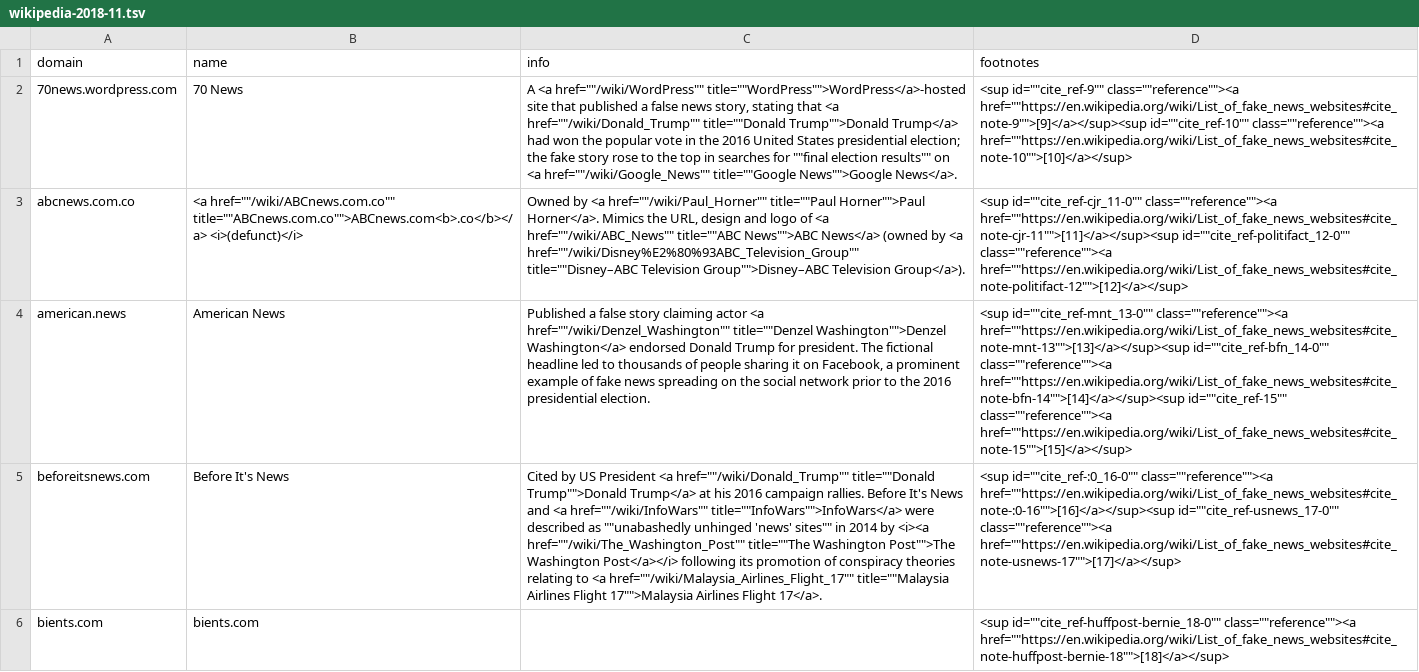
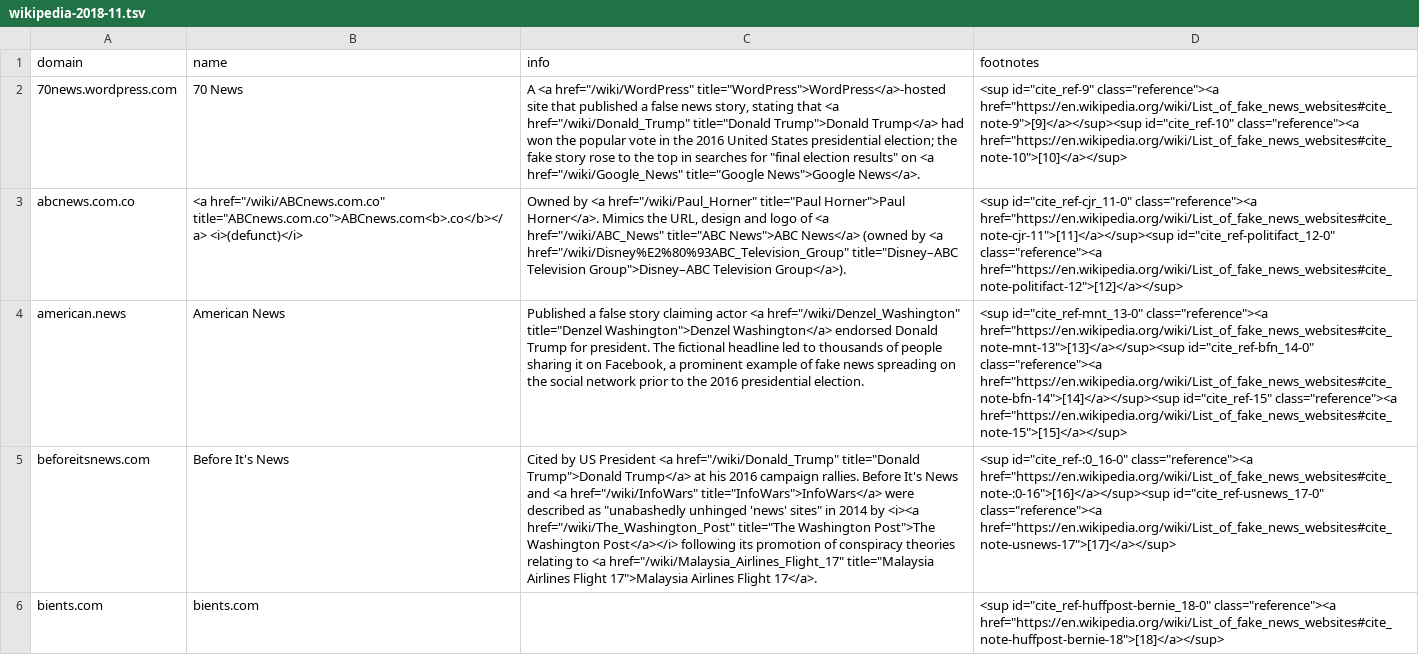
Before and after one commit to hearvox/unreliable-news, a TSV file: data/wikipedia-2018-11.tsv, drawn as a sheet; only a part is shown; the diff covers the shown part only; the diff names each change by its address in the sheet, - before the commit and + after, or states it on an @@ line.

Commit message:
fix quotes

```diff
--- a/data/wikipedia-2018-11.tsv
+++ b/data/wikipedia-2018-11.tsv
-C2 (info): A <a href=""/wiki/WordPress"" title=""WordPress"">WordPress</a>-hosted site that published a false news story, stating that <a href=""/wiki/Donald_Trump"" title=""Donald Trump"">Donald Trump</a> had won the popular vote in the 2016 United States presidential election; the fake story rose to the top in searches for ""final election results"" on <a href=""/wiki/Google_News"" title=""Google News"">Google News</a>.
+C2 (info): A <a href="/wiki/WordPress" title="WordPress">WordPress</a>-hosted site that published a false news story, stating that <a href="/wiki/Donald_Trump" title="Donald Trump">Donald Trump</a> had won the popular vote in the 2016 United States presidential election; the fake story rose to the top in searches for "final election results" on <a href="/wiki/Google_News" title="Google News">Google News</a>.
-D2 (footnotes): <sup id=""cite_ref-9"" class=""reference""><a href=""https://en.wikipedia.org/wiki/List_of_fake_news_websites#cite_note-9"">[9]</a></sup><sup id=""cite_ref-10"" class=""reference""><a href=""https://en.wikipedia.org/wiki/List_of_fake_news_websites#cite_note-10"">[10]</a></sup>
+D2 (footnotes): <sup id="cite_ref-9" class="reference"><a href="https://en.wikipedia.org/wiki/List_of_fake_news_websites#cite_note-9">[9]</a></sup><sup id="cite_ref-10" class="reference"><a href="https://en.wikipedia.org/wiki/List_of_fake_news_websites#cite_note-10">[10]</a></sup>
-B3 (name): <a href=""/wiki/ABCnews.com.co"" title=""ABCnews.com.co"">ABCnews.com<b>.co</b></a> <i>(defunct)</i>
+B3 (name): <a href="/wiki/ABCnews.com.co" title="ABCnews.com.co">ABCnews.com<b>.co</b></a> <i>(defunct)</i>
-C3 (info): …by <a href=""/wiki/Paul_Horner"" title=""Paul Horner"">Paul Horner</a>. Mimics the URL, design and logo of <a href=""/wiki/ABC_News"" title=""ABC News"">ABC News</a> (owned by <a href=""/wiki/Disney%E2%80%93ABC_Television_Group"" title=""Disney–ABC Television Group"">Disney–ABC Television Group</a>).
+C3 (info): …by <a href="/wiki/Paul_Horner" title="Paul Horner">Paul Horner</a>. Mimics the URL, design and logo of <a href="/wiki/ABC_News" title="ABC News">ABC News</a> (owned by <a href="/wiki/Disney%E2%80%93ABC_Television_Group" title="Disney–ABC Television Group">Disney–ABC Television Group</a>).
-D3 (footnotes): <sup id=""cite_ref-cjr_11-0"" class=""reference""><a href=""https://en.wikipedia.org/wiki/List_of_fake_news_websites#cite_note-cjr-11"">[11]</a></sup><sup id=""cite_ref-politifact_12-0"" class=""reference""><a href=""https://en.wikipedia.org/wiki/List_of_fake_news_websites#cite_note-politifact-12"">[12]</a></sup>
+D3 (footnotes): <sup id="cite_ref-cjr_11-0" class="reference"><a href="https://en.wikipedia.org/wiki/List_of_fake_news_websites#cite_note-cjr-11">[11]</a></sup><sup id="cite_ref-politifact_12-0" class="reference"><a href="https://en.wikipedia.org/wiki/List_of_fake_news_websites#cite_note-politifact-12">[12]</a></sup>
-C4 (info): …actor <a href=""/wiki/Denzel_Washington"" title=""Denzel Washington"">Denzel Washington</a> endorsed…
+C4 (info): …actor <a href="/wiki/Denzel_Washington" title="Denzel Washington">Denzel Washington</a> endorsed…
-D4 (footnotes): <sup id=""cite_ref-mnt_13-0"" class=""reference""><a href=""https://en.wikipedia.org/wiki/List_of_fake_news_websites#cite_note-mnt-13"">[13]</a></sup><sup id=""cite_ref-bfn_14-0"" class=""reference""><a href=""https://en.wikipedia.org/wiki/List_of_fake_news_websites#cite_note-bfn-14"">[14]</a></sup><sup id=""cite_ref-15"" class=""reference""><a href=""https://en.wikipedia.org/wiki/List_of_fake_news_websites#cite_note-15"">[15]</a></sup>
+D4 (footnotes): <sup id="cite_ref-mnt_13-0" class="reference"><a href="https://en.wikipedia.org/wiki/List_of_fake_news_websites#cite_note-mnt-13">[13]</a></sup><sup id="cite_ref-bfn_14-0" class="reference"><a href="https://en.wikipedia.org/wiki/List_of_fake_news_websites#cite_note-bfn-14">[14]</a></sup><sup id="cite_ref-15" class="reference"><a href="https://en.wikipedia.org/wiki/List_of_fake_news_websites#cite_note-15">[15]</a></sup>
-C5 (info): …President <a href=""/wiki/Donald_Trump"" title=""Donald Trump"">Donald Trump</a> at his 2016 campaign rallies. Before It's News and <a href=""/wiki/InfoWars"" title=""InfoWars"">InfoWars</a> were described as ""unabashedly unhinged 'news' sites"" in 2014 by <i><a href=""/wiki/The_Washington_Post"" title=""The Washington Post"">The Washington Post</a></i> following its promotion of conspiracy theories relating to <a href=""/wiki/Malaysia_Airlines_Flight_17"" title=""Malaysia Airlines Flight 17"">Malaysia Airlines Flight…
+C5 (info): …President <a href="/wiki/Donald_Trump" title="Donald Trump">Donald Trump</a> at his 2016 campaign rallies. Before It's News and <a href="/wiki/InfoWars" title="InfoWars">InfoWars</a> were described as "unabashedly unhinged 'news' sites" in 2014 by <i><a href="/wiki/The_Washington_Post" title="The Washington Post">The Washington Post</a></i> following its promotion of conspiracy theories relating to <a href="/wiki/Malaysia_Airlines_Flight_17" title="Malaysia Airlines Flight 17">Malaysia Airlines Flight…
-D5 (footnotes): <sup id=""cite_ref-:0_16-0"" class=""reference""><a href=""https://en.wikipedia.org/wiki/List_of_fake_news_websites#cite_note-:0-16"">[16]</a></sup><sup id=""cite_ref-usnews_17-0"" class=""reference""><a href=""https://en.wikipedia.org/wiki/List_of_fake_news_websites#cite_note-usnews-17"">[17]</a></sup>
+D5 (footnotes): <sup id="cite_ref-:0_16-0" class="reference"><a href="https://en.wikipedia.org/wiki/List_of_fake_news_websites#cite_note-:0-16">[16]</a></sup><sup id="cite_ref-usnews_17-0" class="reference"><a href="https://en.wikipedia.org/wiki/List_of_fake_news_websites#cite_note-usnews-17">[17]</a></sup>
-D6 (footnotes): <sup id=""cite_ref-huffpost-bernie_18-0"" class=""reference""><a href=""https://en.wikipedia.org/wiki/List_of_fake_news_websites#cite_note-huffpost-bernie-18"">[18]</a></sup>
+D6 (footnotes): <sup id="cite_ref-huffpost-bernie_18-0" class="reference"><a href="https://en.wikipedia.org/wiki/List_of_fake_news_websites#cite_note-huffpost-bernie-18">[18]</a></sup>
```
Also changed, not shown: 129 edited cells elsewhere in this file.
